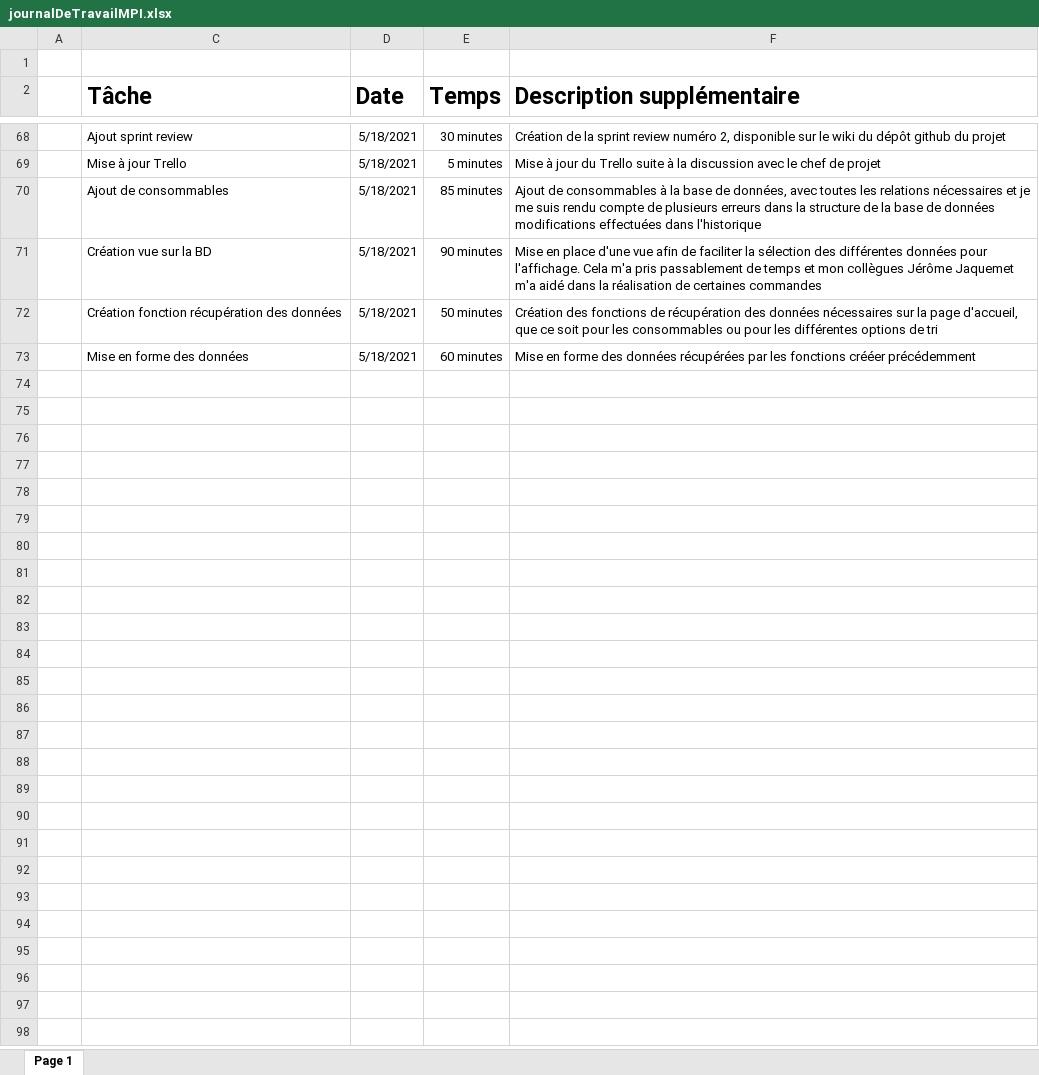
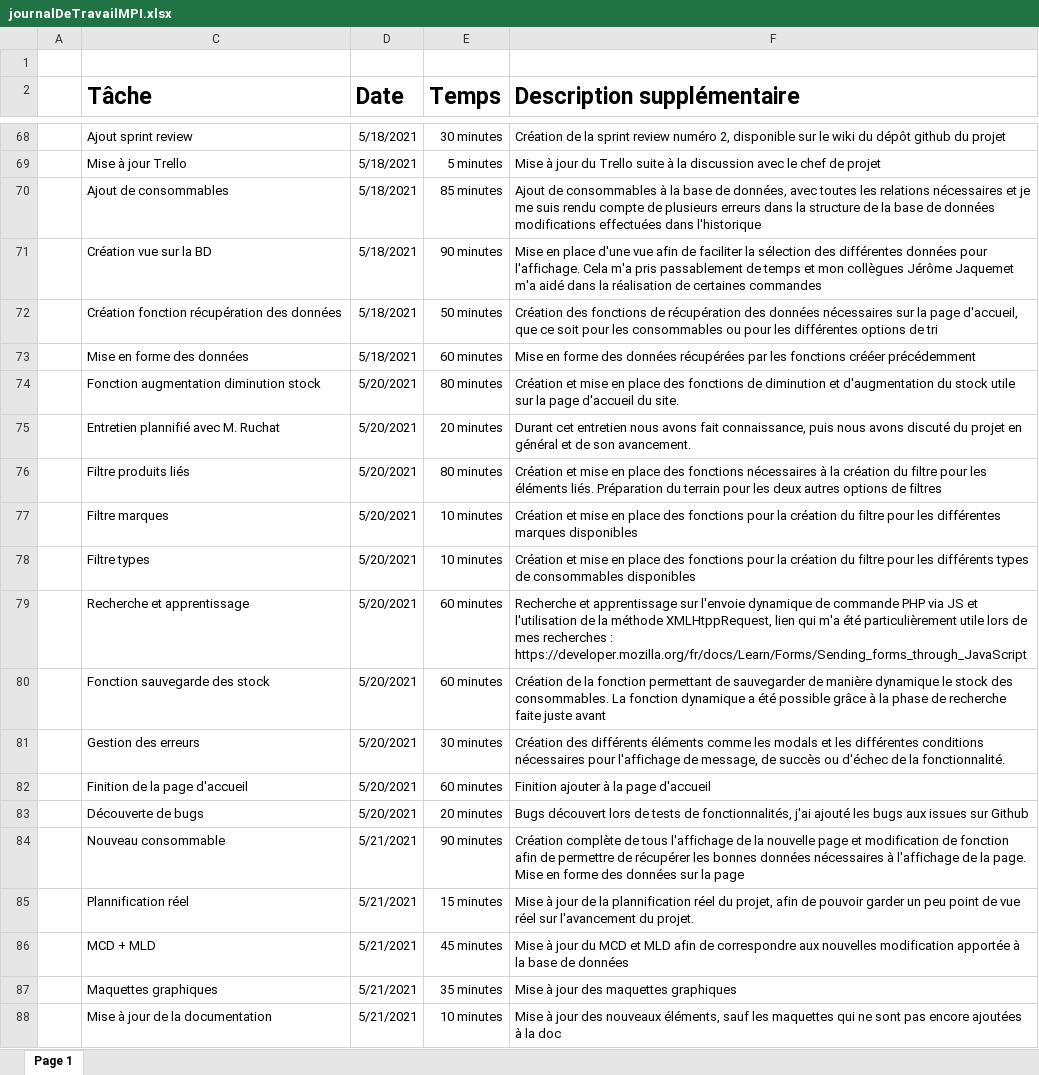
Before and after one commit to LouisRichard/TPI-Gestion-de-stock, an Excel workbook: Documentation/journalDeTravailMPI.xlsx, sheet Page 1, drawn as a sheet; only a part is shown, gaps mark what is left out; values as stored, in another font and other column widths than the file's, no borders; table styles not drawn; the diff names each change by its address in the sheet, - before the commit and + after, or states it on an @@ line.

Commit message:
Fin sprint 3
Mise à jour des annexes, de la documentation ainsi que du journal de travail.

```diff
--- a/Documentation/journalDeTravailMPI.xlsx (sheet Page 1)
+++ b/Documentation/journalDeTravailMPI.xlsx (sheet Page 1)
+row 74:  | Fonction augmentation diminution stock | 5/20/2021 | 80 minutes | Création et mise en place des fonctions de diminution et d'augmentation du stock utile sur la page d'accueil du site.
+row 75:  | Entretien plannifié avec M. Ruchat | 5/20/2021 | 20 minutes | Durant cet entretien nous avons fait connaissance, puis nous avons discuté du projet en général et de son avancement.
+row 76:  | Filtre produits liés | 5/20/2021 | 80 minutes | Création et mise en place des fonctions nécessaires à la création du filtre pour les éléments liés. Préparation du terrain pour les deux autres options de filtres
+row 77:  | Filtre marques | 5/20/2021 | 10 minutes | Création et mise en place des fonctions pour la création du filtre pour les différentes marques disponibles
+row 78:  | Filtre types | 5/20/2021 | 10 minutes | Création et mise en place des fonctions pour la création du filtre pour les différents types de consommables disponibles
+row 79:  | Recherche et apprentissage | 5/20/2021 | 60 minutes | Recherche et apprentissage sur l'envoie dynamique de commande PHP via JS et l'utilisation de la méthode XMLHtppRequest, lien qui m'a été particulièrement utile lors de mes recherches : https://developer.mozilla.org/fr/docs/Learn/Forms/Sending_forms_through_JavaScript
+row 80:  | Fonction sauvegarde des stock | 5/20/2021 | 60 minutes | Création de la fonction permettant de sauvegarder de manière dynamique le stock des consommables. La fonction dynamique a été possible grâce à la phase de recherche faite juste avant
+row 81:  | Gestion des erreurs | 5/20/2021 | 30 minutes | Création des différents éléments comme les modals et les différentes conditions nécessaires pour l'affichage de message, de succès ou d'échec de la fonctionnalité.
+row 82:  | Finition de la page d'accueil | 5/20/2021 | 60 minutes | Finition ajouter à la page d'accueil
+row 83:  | Découverte de bugs | 5/20/2021 | 20 minutes | Bugs découvert lors de tests de fonctionnalités, j'ai ajouté les bugs aux issues sur Github
+row 84:  | Nouveau consommable | 5/21/2021 | 90 minutes | Création complète de tous l'affichage de la nouvelle page et modification de fonction afin de permettre de récupérer les bonnes données nécessaires à l'affichage de la page. Mise en forme des données sur la page
+row 85:  | Plannification réel | 5/21/2021 | 15 minutes | Mise à jour de la plannification réel du projet, afin de pouvoir garder un peu point de vue réel sur l'avancement du projet.
+row 86:  | MCD + MLD | 5/21/2021 | 45 minutes | Mise à jour du MCD et MLD afin de correspondre aux nouvelles modification apportée à la base de données
+row 87:  | Maquettes graphiques | 5/21/2021 | 35 minutes | Mise à jour des maquettes graphiques
+row 88:  | Mise à jour de la documentation | 5/21/2021 | 10 minutes | Mise à jour des nouveaux éléments, sauf les maquettes qui ne sont pas encore ajoutées à la doc
```
Also changed, not shown: 31 other files.
